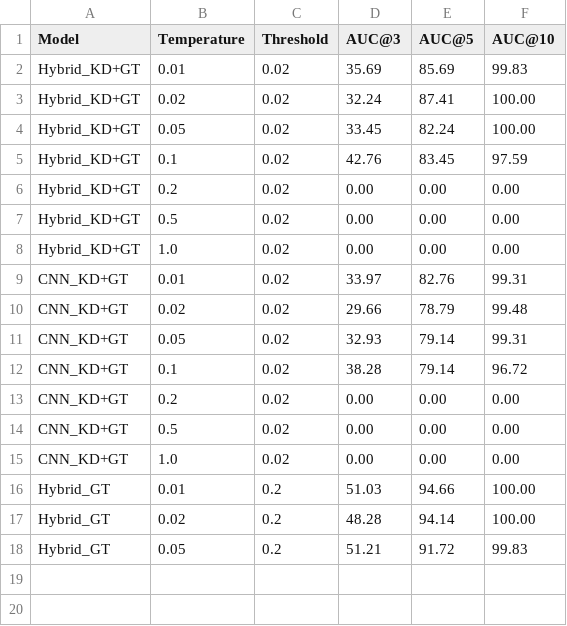
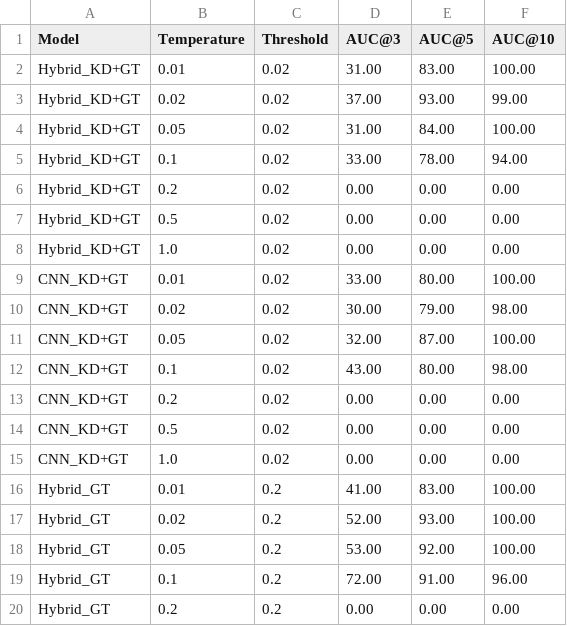
Before and after one commit to EZmoneySniper250/ECE1508DL, a CSV file: ablation/results/temperature_sweep.csv, drawn as a sheet; only a part is shown; the diff covers the shown part only.

```diff
--- a/ablation/results/temperature_sweep.csv
+++ b/ablation/results/temperature_sweep.csv
@@ -1,6 +1,6 @@
 Model,Temperature,Threshold,AUC@3,AUC@5,AUC@10
-Hybrid_KD+GT,0.01,0.02,35.69,85.69,99.83
-Hybrid_KD+GT,0.02,0.02,32.24,87.41,100.00
-Hybrid_KD+GT,0.05,0.02,33.45,82.24,100.00
-Hybrid_KD+GT,0.1,0.02,42.76,83.45,97.59
+Hybrid_KD+GT,0.01,0.02,31.00,83.00,100.00
+Hybrid_KD+GT,0.02,0.02,37.00,93.00,99.00
+Hybrid_KD+GT,0.05,0.02,31.00,84.00,100.00
+Hybrid_KD+GT,0.1,0.02,33.00,78.00,94.00
 Hybrid_KD+GT,0.2,0.02,0.00,0.00,0.00
@@ -8,6 +8,6 @@ Hybrid_KD+GT,0.5,0.02,0.00,0.00,0.00
 Hybrid_KD+GT,1.0,0.02,0.00,0.00,0.00
-CNN_KD+GT,0.01,0.02,33.97,82.76,99.31
-CNN_KD+GT,0.02,0.02,29.66,78.79,99.48
-CNN_KD+GT,0.05,0.02,32.93,79.14,99.31
-CNN_KD+GT,0.1,0.02,38.28,79.14,96.72
+CNN_KD+GT,0.01,0.02,33.00,80.00,100.00
+CNN_KD+GT,0.02,0.02,30.00,79.00,98.00
+CNN_KD+GT,0.05,0.02,32.00,87.00,100.00
+CNN_KD+GT,0.1,0.02,43.00,80.00,98.00
 CNN_KD+GT,0.2,0.02,0.00,0.00,0.00
@@ -15,4 +15,6 @@ CNN_KD+GT,0.5,0.02,0.00,0.00,0.00
 CNN_KD+GT,1.0,0.02,0.00,0.00,0.00
-Hybrid_GT,0.01,0.2,51.03,94.66,100.00
-Hybrid_GT,0.02,0.2,48.28,94.14,100.00
-Hybrid_GT,0.05,0.2,51.21,91.72,99.83
+Hybrid_GT,0.01,0.2,41.00,83.00,100.00
+Hybrid_GT,0.02,0.2,52.00,93.00,100.00
+Hybrid_GT,0.05,0.2,53.00,92.00,100.00
+Hybrid_GT,0.1,0.2,72.00,91.00,96.00
+Hybrid_GT,0.2,0.2,0.00,0.00,0.00
```
Also changed, not shown: 9 added rows elsewhere in this file, ablation/results/threshold_sweep.csv, 3 other files.
